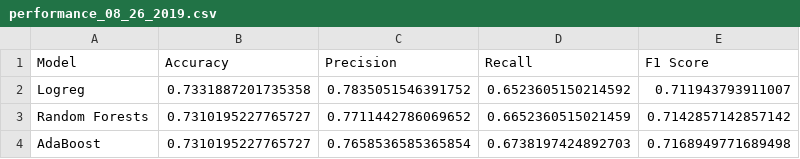
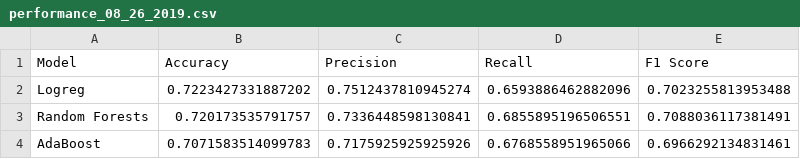
Before and after one commit to rohannarain/beat_the_streak, a CSV file: data/model_stats/performance_08_26_2019.csv, drawn as a sheet.

```diff
--- a/data/model_stats/performance_08_26_2019.csv
+++ b/data/model_stats/performance_08_26_2019.csv
@@ -1,4 +1,4 @@
 Model,Accuracy,Precision,Recall,F1 Score
-Logreg,0.7331887201735358,0.7835051546391752,0.6523605150214592,0.711943793911007
-Random Forests,0.7310195227765727,0.7711442786069652,0.6652360515021459,0.7142857142857142
-AdaBoost,0.7310195227765727,0.7658536585365854,0.6738197424892703,0.7168949771689498
+Logreg,0.7223427331887202,0.7512437810945274,0.6593886462882096,0.7023255813953488
+Random Forests,0.720173535791757,0.7336448598130841,0.6855895196506551,0.7088036117381491
+AdaBoost,0.7071583514099783,0.7175925925925926,0.6768558951965066,0.6966292134831461
```
Also changed, not shown: data/predictions/predictions_08_26_2019.csv, 1 other file.
